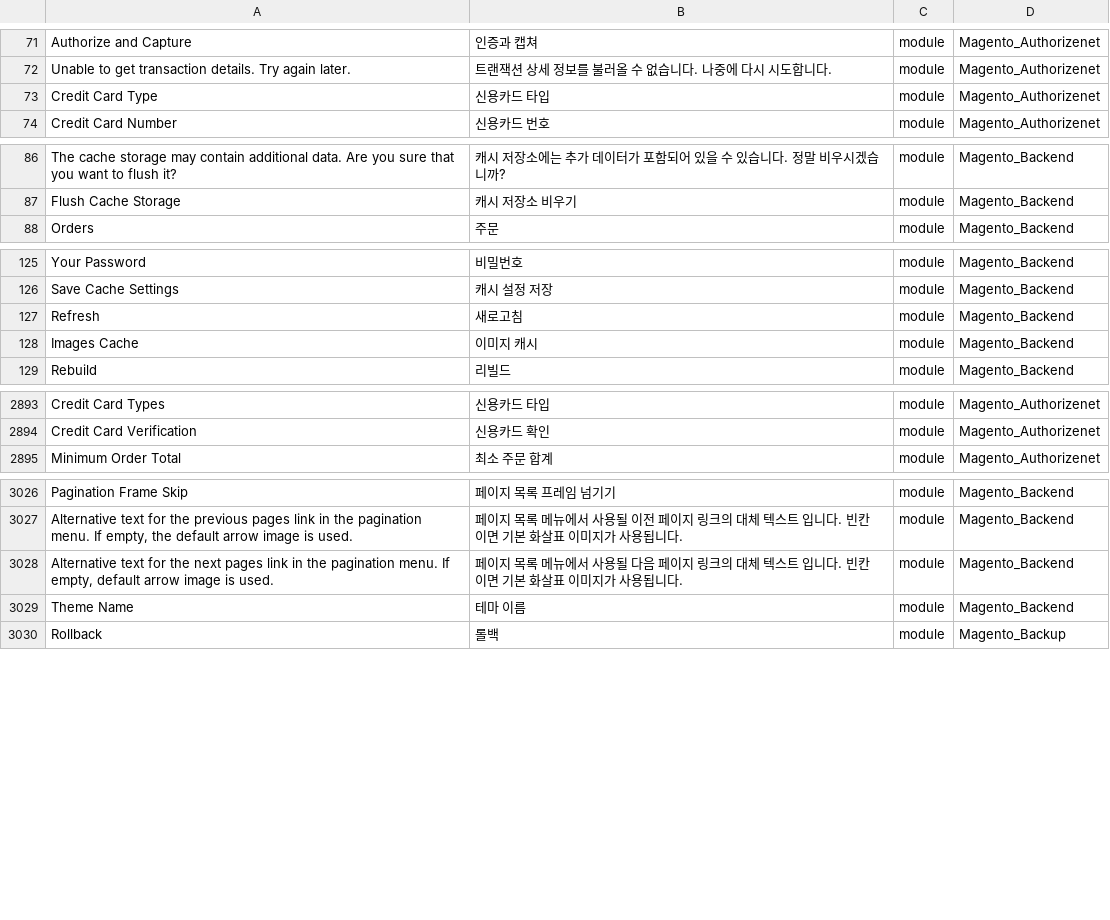
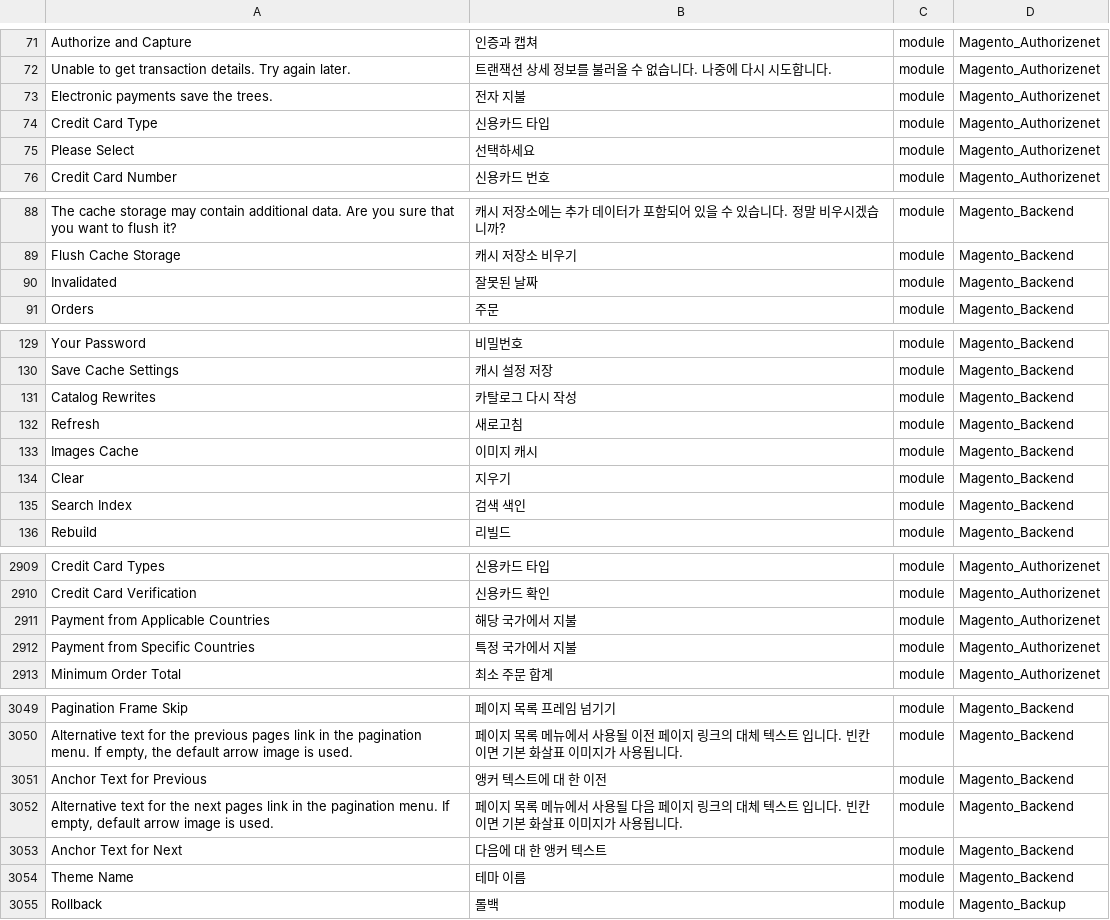
Before and after one commit to Magento2Translations/language_ko_kr, a CSV file: ko_KR.csv, drawn as a sheet; only a part is shown, gaps mark what is left out; the diff covers the shown part only; the diff names each change by its address in the sheet, - before the commit and + after, or states it on an @@ line.

```diff
--- a/ko_KR.csv
+++ b/ko_KR.csv
+row 73: Electronic payments save the trees. | 전자 지불 | module | Magento_Authorizenet
+row 75: Please Select | 선택하세요 | module | Magento_Authorizenet
+row 90: Invalidated | 잘못된 날짜 | module | Magento_Backend
+row 131: Catalog Rewrites | 카탈로그 다시 작성 | module | Magento_Backend
+row 134: Clear | 지우기 | module | Magento_Backend
+row 135: Search Index | 검색 색인 | module | Magento_Backend
+row 2911: Payment from Applicable Countries | 해당 국가에서 지불 | module | Magento_Authorizenet
+row 2912: Payment from Specific Countries | 특정 국가에서 지불 | module | Magento_Authorizenet
+row 3051: Anchor Text for Previous | 앵커 텍스트에 대 한 이전 | module | Magento_Backend
+row 3053: Anchor Text for Next | 다음에 대 한 앵커 텍스트 | module | Magento_Backend
```
Also changed, not shown: 15 added rows elsewhere in this file, 1 other file.
